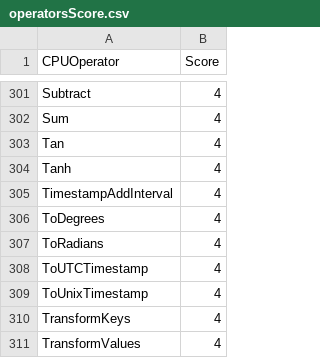
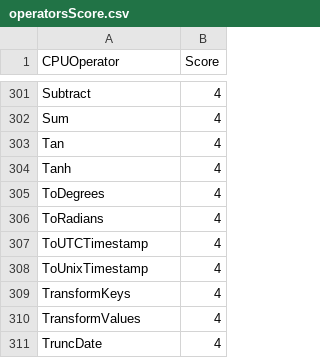
Before and after one commit to NVIDIA/spark-rapids, a CSV file: tools/generated_files/411/operatorsScore.csv, drawn as a sheet; only a part is shown, gaps mark what is left out; the shorter side is filled out with more unchanged rows; the diff names each change by its address in the sheet, - before the commit and + after, or states it on an @@ line.

```diff
--- a/tools/generated_files/411/operatorsScore.csv
+++ b/tools/generated_files/411/operatorsScore.csv
-row 305: TimestampAddInterval | 4
```
Also changed, not shown: tools/generated_files/411/supportedExprs.csv.
